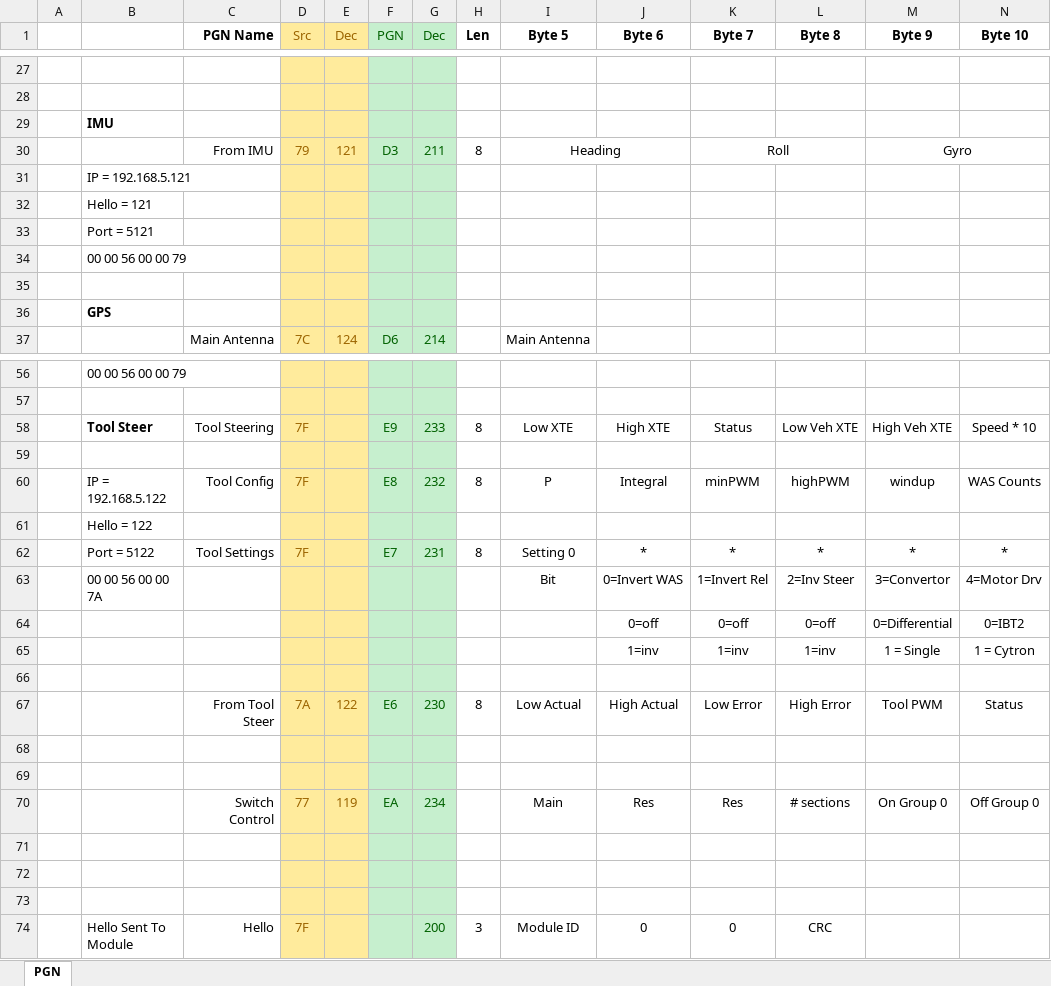
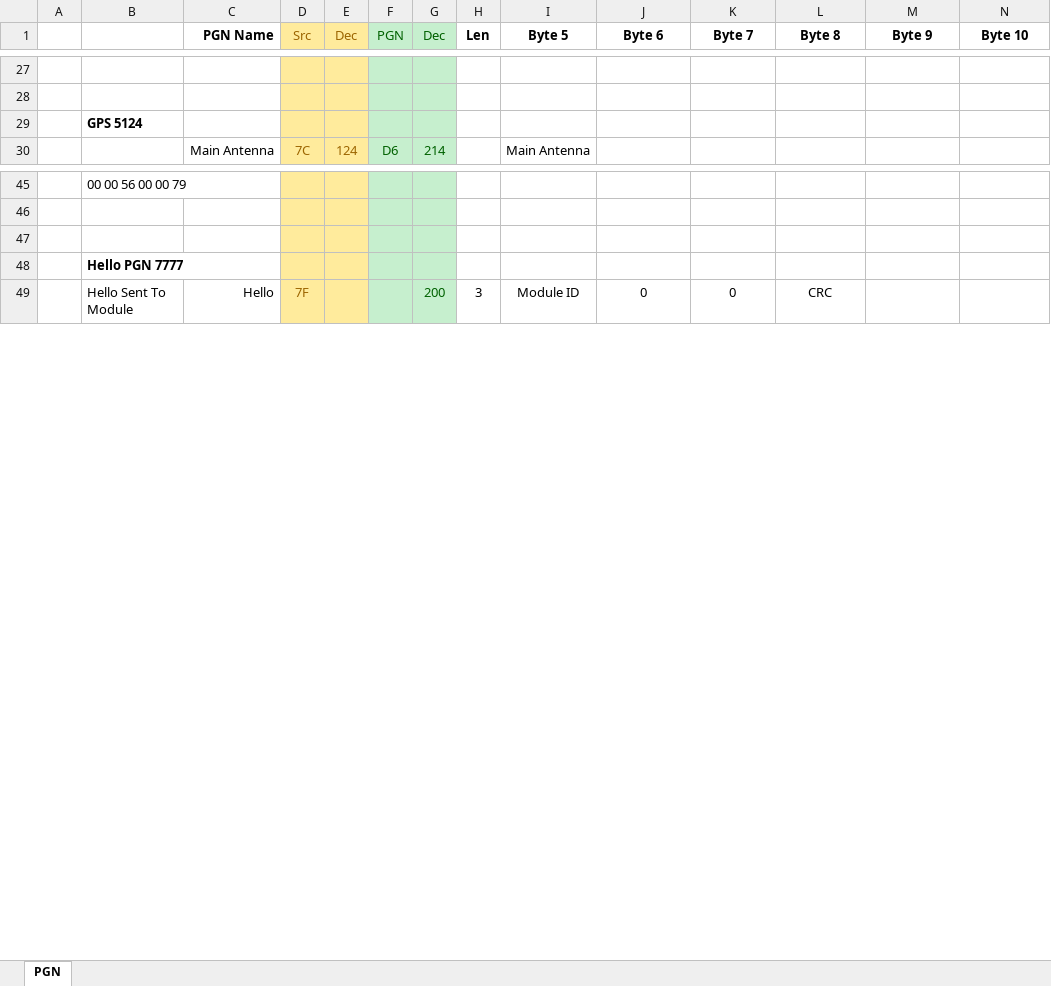
Before and after one commit to szalanski/AgOpenGPS, an Excel workbook: Hardware/PGN_ACE.xlsx, sheet PGN, drawn as a sheet; only a part is shown, gaps mark what is left out; values as stored, in another font and other column widths than the file's, no borders; removed rows and columns are numbered as before the commit, all else as after; rows hold the shown columns only; the diff covers the shown part only; the diff names each change by its address in the sheet, - before the commit and + after, or states it on an @@ line.

```diff
--- a/Hardware/PGN_ACE.xlsx (sheet PGN)
+++ b/Hardware/PGN_ACE.xlsx (sheet PGN)
-B29: IMU
+B29: GPS 5124
-row 30:  |  | From IMU | 79 | 121 | D3 | 211 | 8 | Heading |  | Roll |  | Gyro
-row 31:  | IP = 192.168.5.121
-row 32:  | Hello = 121
-row 33:  | Port = 5121
-row 34:  | 00 00 56 00 00 79
-row 35: (empty)
-row 36:  | GPS
-row 58:  | Tool Steer | Tool Steering | 7F |  | E9 | 233 | 8 | Low XTE | High XTE | Status | Low Veh XTE | High Veh XTE | Speed * 10
-row 60:  | IP = 192.168.5.122 | Tool Config | 7F |  | E8 | 232 | 8 | P | Integral | minPWM | highPWM | windup | WAS Counts
-B48: Hello = 122
+B48: Hello PGN 7777
-B48 bold: off
+B48 bold: on
-row 62:  | Port = 5122 | Tool Settings | 7F |  | E7 | 231 | 8 | Setting 0 | * | * | * | * | *
-row 63:  | 00 00 56 00 00 7A |  |  |  |  |  |  | Bit | 0=Invert WAS | 1=Invert Rel | 2=Inv Steer | 3=Convertor | 4=Motor Drv
-row 64:  |  |  |  |  |  |  |  |  | 0=off | 0=off | 0=off | 0=Differential | 0=IBT2
-row 65:  |  |  |  |  |  |  |  |  | 1=inv | 1=inv | 1=inv | 1 = Single | 1 = Cytron
-row 66: (empty)
-row 67:  |  | From Tool Steer | 7A | 122 | E6 | 230 | 8 | Low Actual | High Actual | Low Error | High Error | Tool PWM | Status
-row 68: (empty)
-row 69: (empty)
-row 70:  |  | Switch Control | 77 | 119 | EA | 234 |  | Main | Res | Res | # sections | On Group 0 | Off Group 0
-row 71: (empty)
-row 72: (empty)
-row 73: (empty)
```
Also changed, not shown: 15 removed rows, 7 edited cells and cell formats elsewhere in this sheet, 9 other files.
